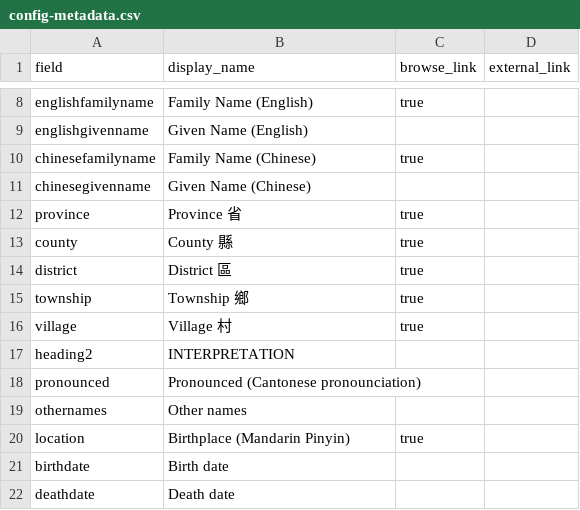
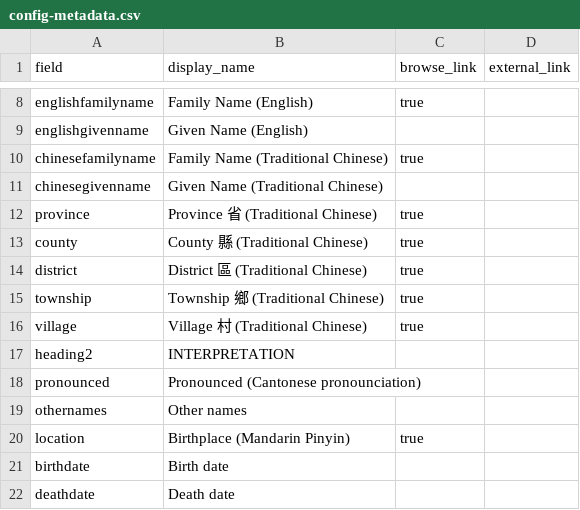
Before and after one commit to cafhov/chinesegraves, a CSV file: _data/config-metadata.csv, drawn as a sheet; only a part is shown, gaps mark what is left out.

Commit message:
Update config-metadata.csv
Added  (Traditional Chinese)

```diff
--- a/_data/config-metadata.csv
+++ b/_data/config-metadata.csv
@@ -9,9 +9,9 @@ englishfamilyname,Family Name (English),true
 englishgivenname,Given Name (English),
-chinesefamilyname,Family Name (Chinese),true
-chinesegivenname,Given Name (Chinese),
-province,Province 省,true
-county,County 縣,true
-district,District 區,true
-township,Township 鄉,true
-village,Village 村,true
+chinesefamilyname,Family Name (Traditional Chinese),true
+chinesegivenname,Given Name (Traditional Chinese),
+province,Province 省 (Traditional Chinese),true
+county,County 縣 (Traditional Chinese),true
+district,District 區 (Traditional Chinese),true
+township,Township 鄉 (Traditional Chinese),true
+village,Village 村 (Traditional Chinese),true
 heading2,INTERPRETATION
```
